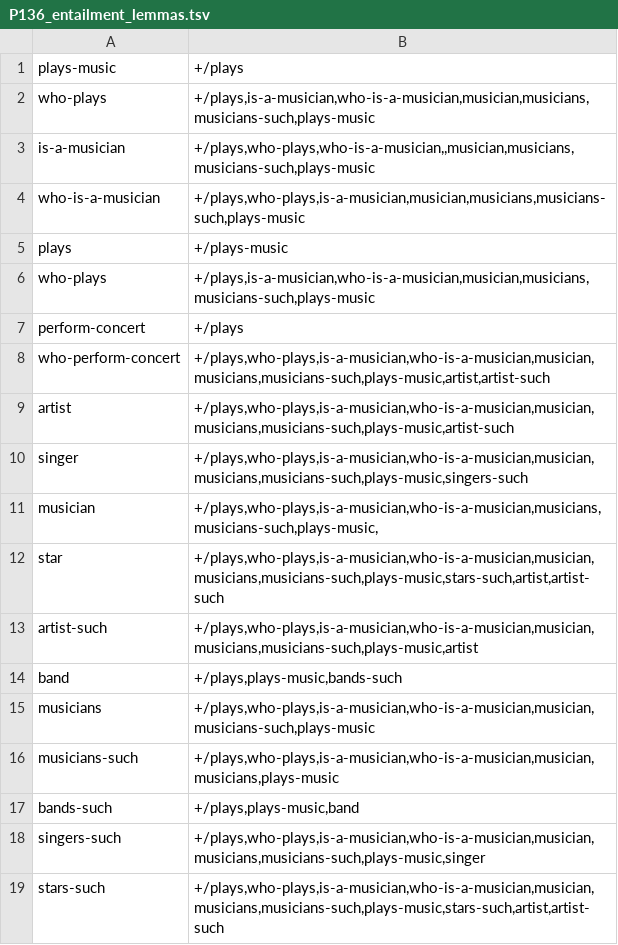
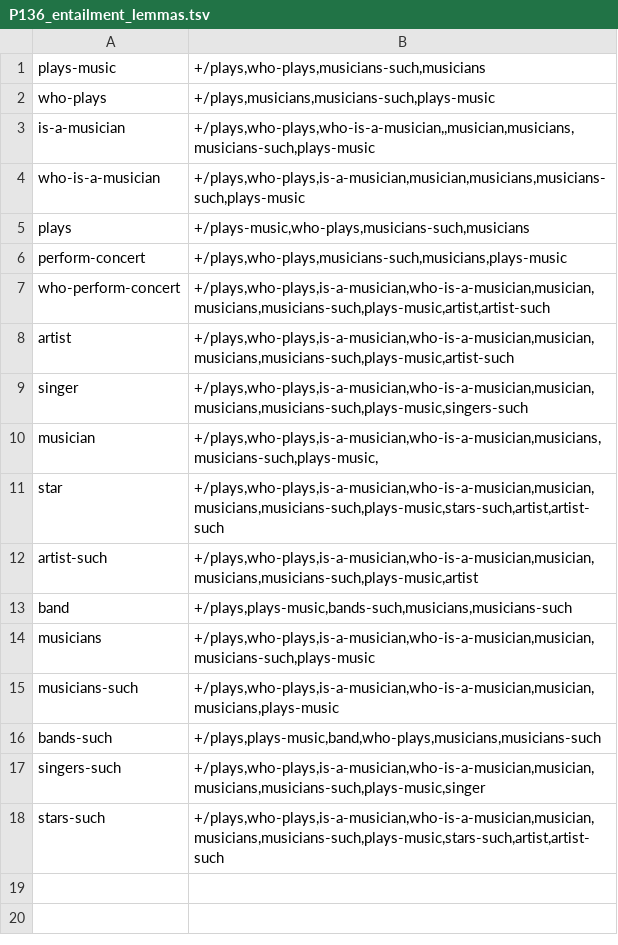
Before and after one commit to yanaiela/lm_meaning, a TSV file: data/pattern_data/P136_entailment_lemmas.tsv, drawn as a sheet.

Commit message:
P136 fixes, updated entailment patterns

```diff
--- a/data/pattern_data/P136_entailment_lemmas.tsv
+++ b/data/pattern_data/P136_entailment_lemmas.tsv
@@ -1,8 +1,7 @@
-plays-music	+/plays
-who-plays	+/plays,is-a-musician,who-is-a-musician,musician,musicians,musicians-such,plays-music
+plays-music	+/plays,who-plays,musicians-such,musicians
+who-plays	+/plays,musicians,musicians-such,plays-music
 is-a-musician	+/plays,who-plays,who-is-a-musician,,musician,musicians,musicians-such,plays-music
 who-is-a-musician	+/plays,who-plays,is-a-musician,musician,musicians,musicians-such,plays-music
-plays	+/plays-music
-who-plays	+/plays,is-a-musician,who-is-a-musician,musician,musicians,musicians-such,plays-music
-perform-concert	+/plays
+plays	+/plays-music,who-plays,musicians-such,musicians
+perform-concert	+/plays,who-plays,musicians-such,musicians,plays-music
 who-perform-concert	+/plays,who-plays,is-a-musician,who-is-a-musician,musician,musicians,musicians-such,plays-music,artist,artist-such
@@ -13,6 +12,6 @@ star	+/plays,who-plays,is-a-musician,who-is-a-musician,musician,musicians,musici
 artist-such	+/plays,who-plays,is-a-musician,who-is-a-musician,musician,musicians,musicians-such,plays-music,artist
-band	+/plays,plays-music,bands-such
+band	+/plays,plays-music,bands-such,musicians,musicians-such
 musicians	+/plays,who-plays,is-a-musician,who-is-a-musician,musician,musicians-such,plays-music
 musicians-such	+/plays,who-plays,is-a-musician,who-is-a-musician,musician,musicians,plays-music
-bands-such	+/plays,plays-music,band
+bands-such	+/plays,plays-music,band,who-plays,musicians,musicians-such
 singers-such	+/plays,who-plays,is-a-musician,who-is-a-musician,musician,musicians,musicians-such,plays-music,singer
```
